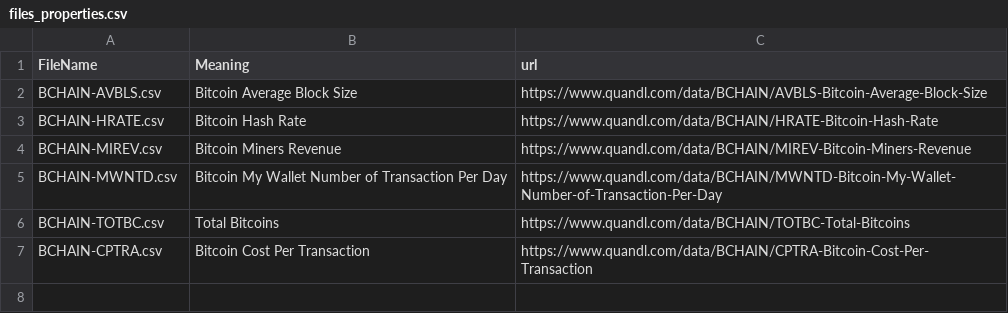
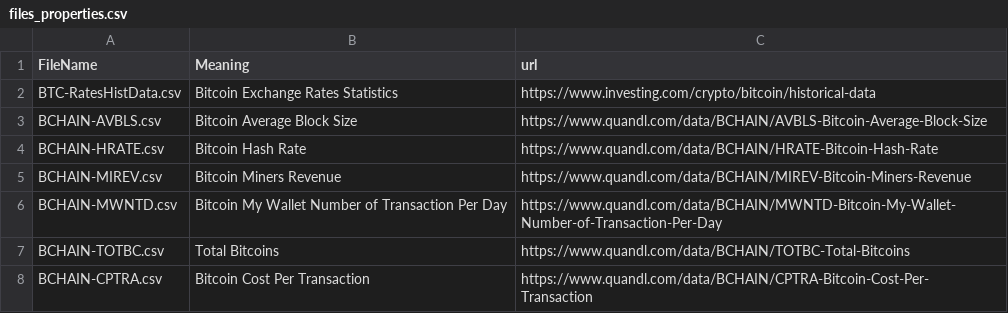
Before and after one commit to serg-razum-off/DFP-Numeric-2, a CSV file: src_num/files_properties.csv, drawn as a sheet; the diff names each change by its address in the sheet, - before the commit and + after, or states it on an @@ line.

Commit message:
SR: all datafiles merged into DataManager.data_btc

```diff
--- a/src_num/files_properties.csv
+++ b/src_num/files_properties.csv
+row 2: BTC-RatesHistData.csv | Bitcoin Exchange Rates Statistics | https://www.investing.com/crypto/bitcoin/historical-data
```
Also changed, not shown: 3 other files.
